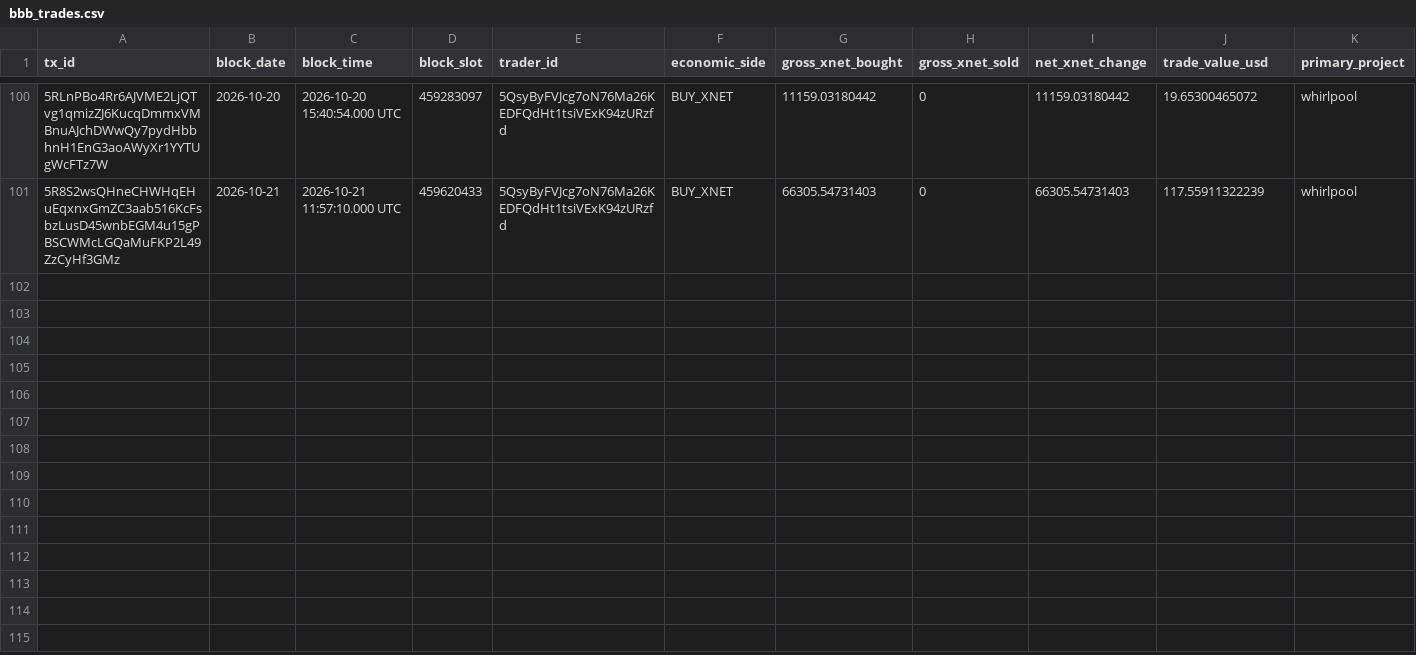
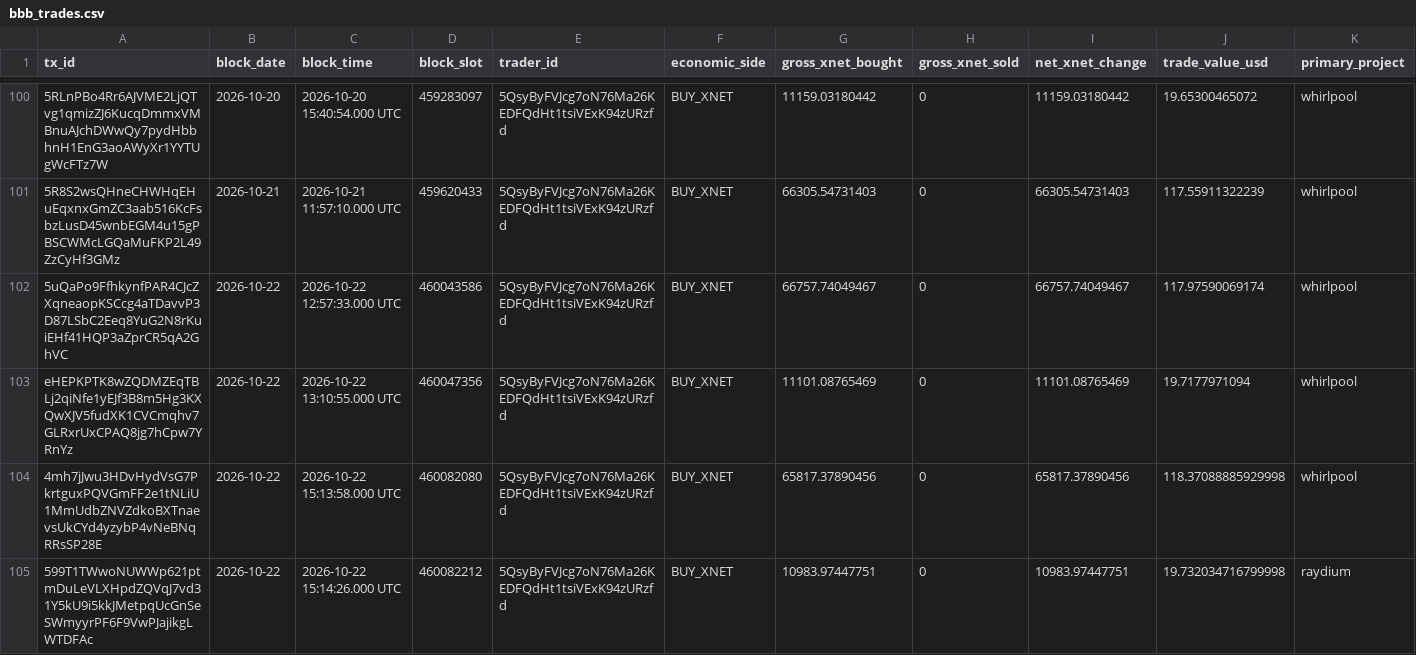
Before and after one commit to xnet-community-data/xnet-data-integration, a CSV file: data/canonical/bbb_trades.csv, drawn as a sheet; only a part is shown, gaps mark what is left out; rows hold the shown columns only; the diff names each change by its address in the sheet, - before the commit and + after, or states it on an @@ line.

Commit message:
Publish XNET live state (full)

```diff
--- a/data/canonical/bbb_trades.csv
+++ b/data/canonical/bbb_trades.csv
+row 102: 5uQaPo9FfhkynfPAR4CJcZXqneaopKSCcg4aTDavvP3D87LSbC2Eeq8YuG2N8rKuiEHf41HQP3aZprCR5qA2GhVC | 2026-10-22 | 2026-10-22 12:57:33.000 UTC | 460043586 | 5QsyByFVJcg7oN76Ma26KEDFQdHt1tsiVExK94zURzfd | BUY_XNET | 66757.74049467 | 0 | 66757.74049467 | 117.97590069174 | whirlpool
+row 103: eHEPKPTK8wZQDMZEqTBLj2qiNfe1yEJf3B8m5Hg3KXQwXJV5fudXK1CVCmqhv7GLRxrUxCPAQ8jg7hCpw7YRnYz | 2026-10-22 | 2026-10-22 13:10:55.000 UTC | 460047356 | 5QsyByFVJcg7oN76Ma26KEDFQdHt1tsiVExK94zURzfd | BUY_XNET | 11101.08765469 | 0 | 11101.08765469 | 19.7177971094 | whirlpool
+row 104: 4mh7jJwu3HDvHydVsG7PkrtguxPQVGmFF2e1tNLiU1MmUdbZNVZdkoBXTnaevsUkCYd4yzybP4vNeBNqRRsSP28E | 2026-10-22 | 2026-10-22 15:13:58.000 UTC | 460082080 | 5QsyByFVJcg7oN76Ma26KEDFQdHt1tsiVExK94zURzfd | BUY_XNET | 65817.37890456 | 0 | 65817.37890456 | 118.37088885929998 | whirlpool
+row 105: 599T1TWwoNUWWp621ptmDuLeVLXHpdZQVqJ7vd31Y5kU9i5kkJMetpqUcGnSeSWmyyrPF6F9VwPJajikgLWTDFAc | 2026-10-22 | 2026-10-22 15:14:26.000 UTC | 460082212 | 5QsyByFVJcg7oN76Ma26KEDFQdHt1tsiVExK94zURzfd | BUY_XNET | 10983.97447751 | 0 | 10983.97447751 | 19.732034716799998 | raydium
```
Also changed, not shown: data/derived/bbb_trades_daily.csv, data/xnet_supply_daily.csv, 17 other files.
